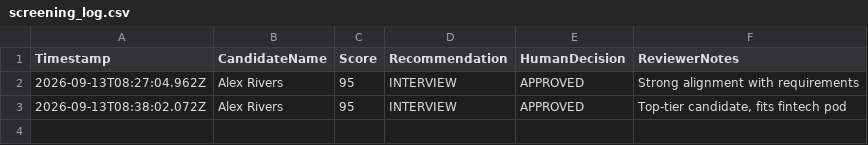
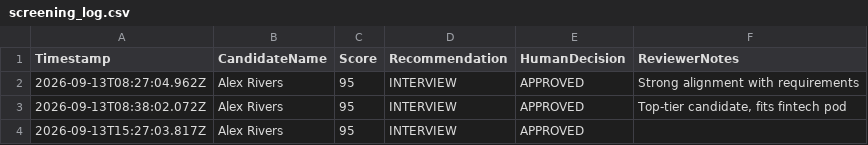
Before and after one commit to Hameed-usman/recruitos-mini, a CSV file: data/screening_log.csv, drawn as a sheet; the diff names each change by its address in the sheet, - before the commit and + after, or states it on an @@ line.

```diff
--- a/data/screening_log.csv
+++ b/data/screening_log.csv
+row 4: 2026-09-13T15:27:03.817Z | Alex Rivers | 95 | INTERVIEW | APPROVED
```
Also changed, not shown: 2 other files.
